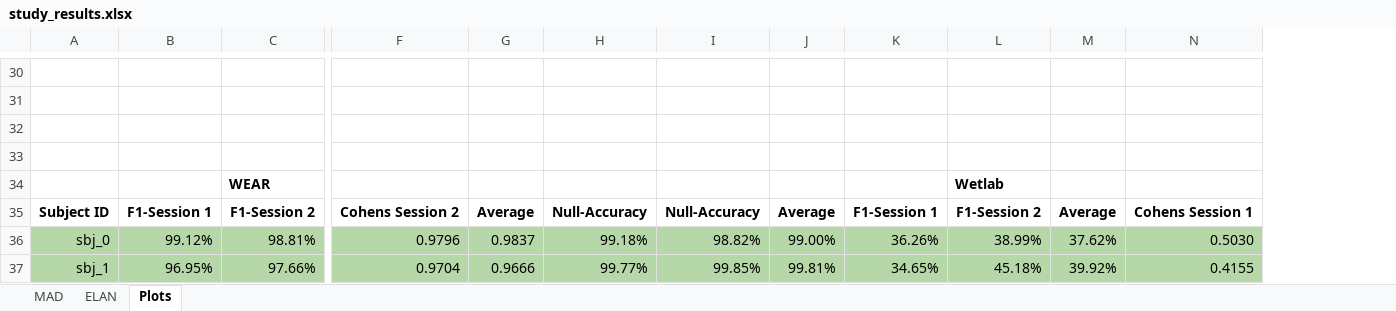
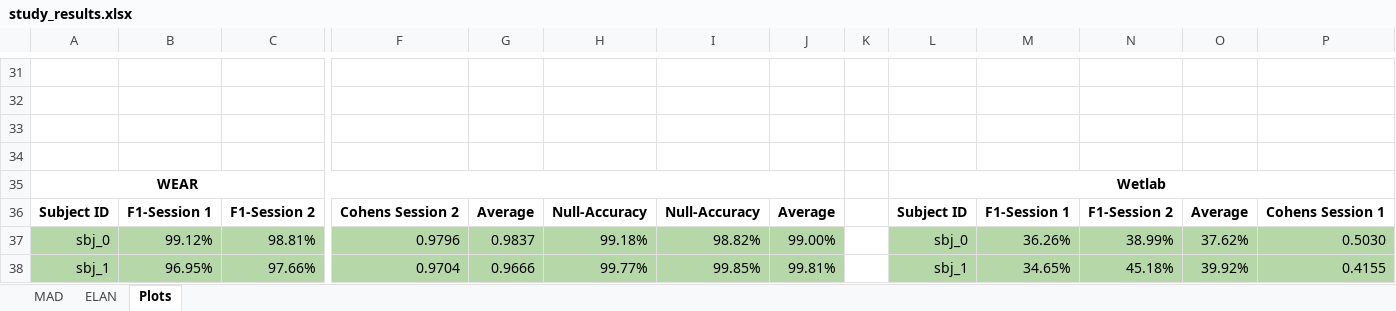
Before and after one commit to mariusbock/video_assisted_annotation, an Excel workbook: study_results.xlsx, sheet Plots, drawn as a sheet; only a part is shown, gaps mark what is left out; values as stored, in another font and other column widths than the file's, no borders; charts and pictures not drawn; removed rows and columns are numbered as before the commit, all else as after; rows hold the shown columns only; the diff covers the shown part only; the diff names each change by its address in the sheet, - before the commit and + after, or states it on an @@ line.

Commit message:
Update study_results.xlsx

```diff
--- a/study_results.xlsx (sheet Plots)
+++ b/study_results.xlsx (sheet Plots)
+column K, empty
+column L, rows 36-38: Subject ID | sbj_0 | sbj_1
-row 34:  |  | WEAR |  |  |  |  |  |  | Wetlab
+row 35: WEAR |  |  |  |  |  |  |  |  | Wetlab
```
Also changed, not shown: 1 added row, 28 edited cells and cell formats elsewhere in this sheet, formulas that keep their value, charts or pictures.
